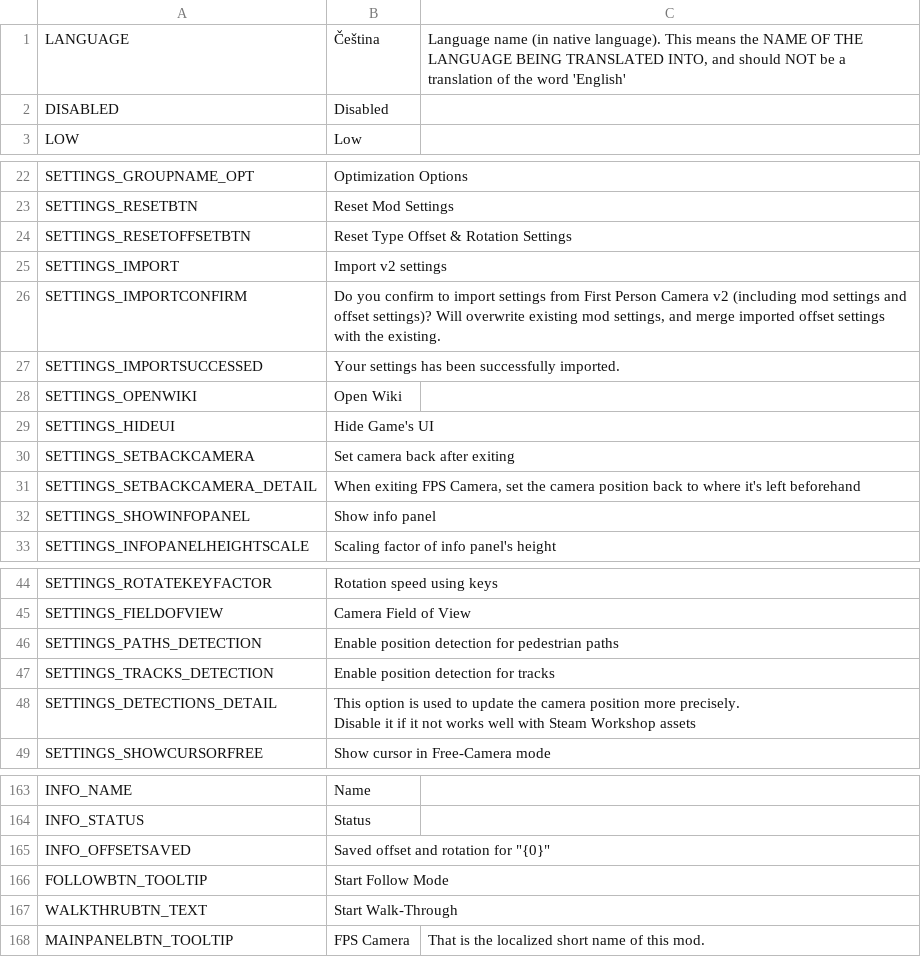
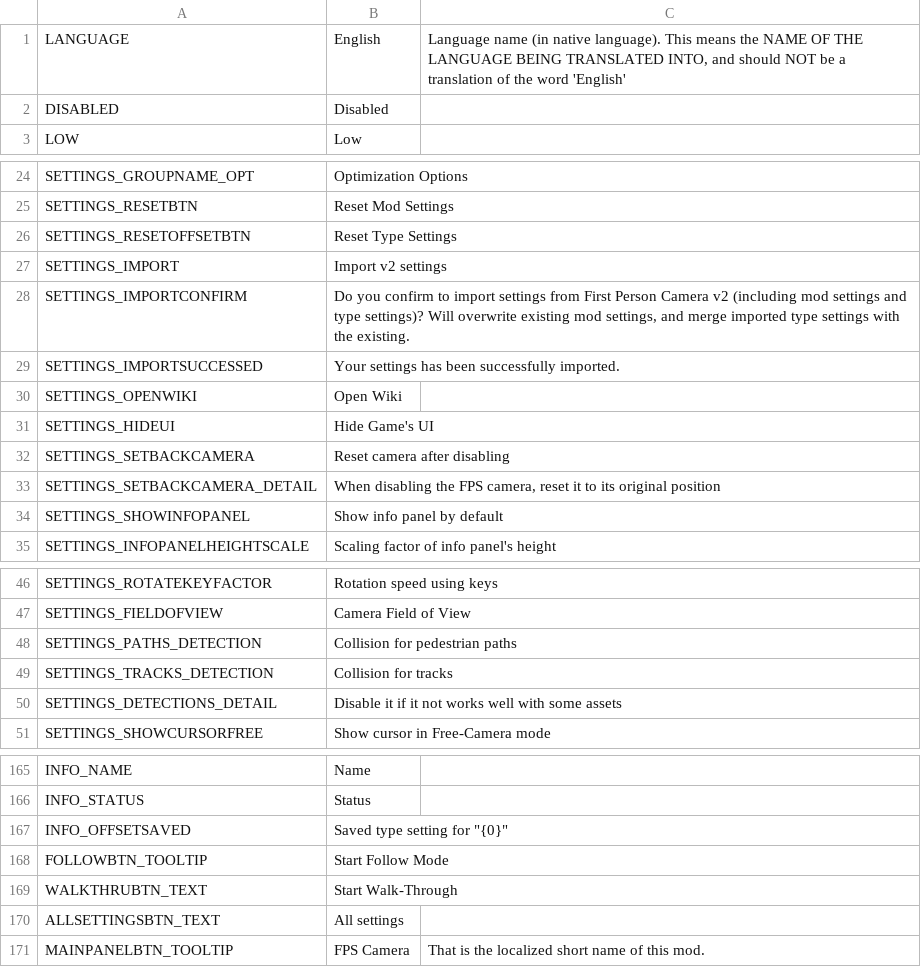
Before and after one commit to will258012/FPSCamera-Continued, a CSV file: FPSCamera/Translations/cs-CZ.csv, drawn as a sheet; only a part is shown, gaps mark what is left out; addresses are those after the commit; ↵ is a line break in a cell; the diff covers the shown part only; the diff names each change by its address in the sheet, - before the commit and + after, or states it on an @@ line.

Commit message:
New translations en-en.csv (Czech)

```diff
--- a/FPSCamera/Translations/cs-CZ.csv
+++ b/FPSCamera/Translations/cs-CZ.csv
-B1: Čeština
+B1: English
-B26: Reset Type Offset & Rotation Settings
+B26: Reset Type Settings
-B28: …settings and offset settings)? Will overwrite existing mod settings, and merge imported offset settings with…
+B28: …settings and type settings)? Will overwrite existing mod settings, and merge imported type settings with…
-B32: Set camera back after exiting
+B32: Reset camera after disabling
-B33: When exiting FPS Camera, set the camera position back to where it's left beforehand
+B33: When disabling the FPS camera, reset it to its original position
-B34: Show info panel
+B34: Show info panel by default
-B48: Enable position detection for pedestrian paths
+B48: Collision for pedestrian paths
-B49: Enable position detection for tracks
+B49: Collision for tracks
-B50: This option is used to update the camera position more precisely. ↵ Disable it if it not works well with Steam Workshop assets
+B50: Disable it if it not works well with some assets
-B167: Saved offset and rotation for "{0}"
+B167: Saved type setting for "{0}"
+row 170: ALLSETTINGSBTN_TEXT | All settings
```
Also changed, not shown: 7 added rows, 5 removed rows and 5 edited cells elsewhere in this file.
